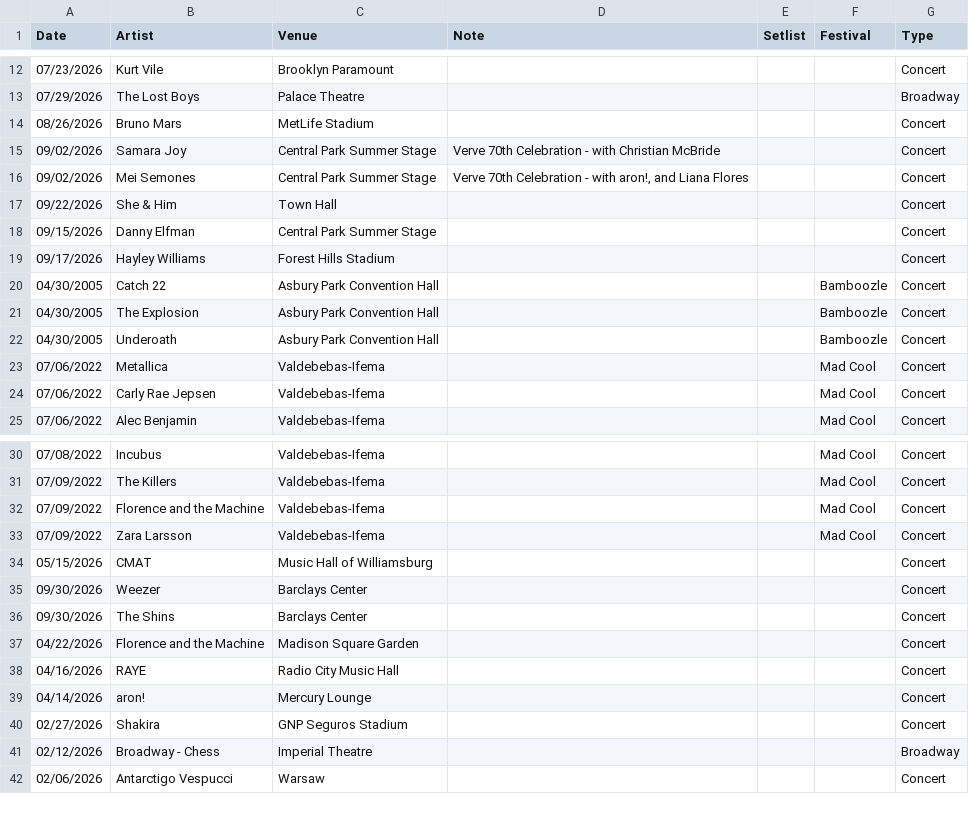
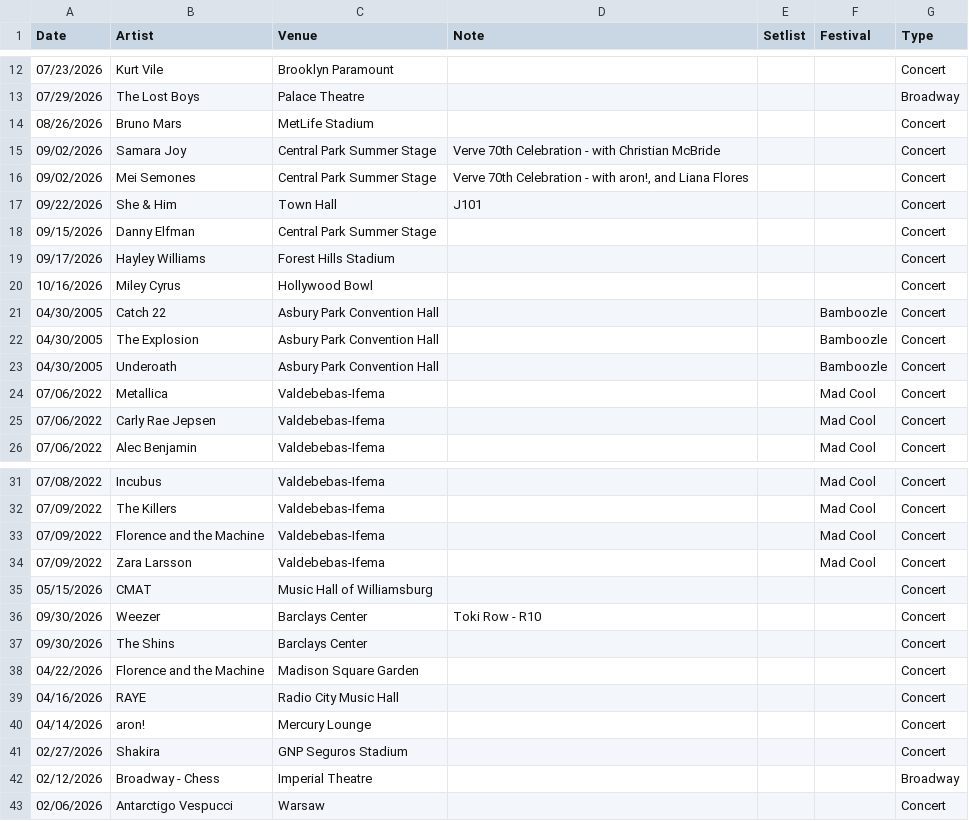
Before and after one commit to jjustinnnnn/Events, a CSV file: Events_Database.csv, drawn as a sheet; only a part is shown, gaps mark what is left out.

Commit message:
Update Events_Database.csv [2026-10-14T12:33:34.326Z]

```diff
--- a/Events_Database.csv
+++ b/Events_Database.csv
@@ -16,5 +16,6 @@ Date,Artist,Venue,Note,Setlist,Festival,Type
 09/02/2026,Mei Semones,Central Park Summer Stage,"Verve 70th Celebration - with aron!, and Liana Flores",,,Concert
-09/22/2026,She & Him,Town Hall,,,,Concert
+09/22/2026,She & Him,Town Hall,J101,,,Concert
 09/15/2026,Danny Elfman,Central Park Summer Stage,,,,Concert
 09/17/2026,Hayley Williams,Forest Hills Stadium,,,,Concert
+10/16/2026,Miley Cyrus,Hollywood Bowl,,,,Concert
 04/30/2005,Catch 22,Asbury Park Convention Hall,,,Bamboozle,Concert
@@ -34,3 +35,3 @@ Date,Artist,Venue,Note,Setlist,Festival,Type
 05/15/2026,CMAT,Music Hall of Williamsburg,,,,Concert
-09/30/2026,Weezer,Barclays Center,,,,Concert
+09/30/2026,Weezer,Barclays Center,Toki Row - R10,,,Concert
 09/30/2026,The Shins,Barclays Center,,,,Concert
```
